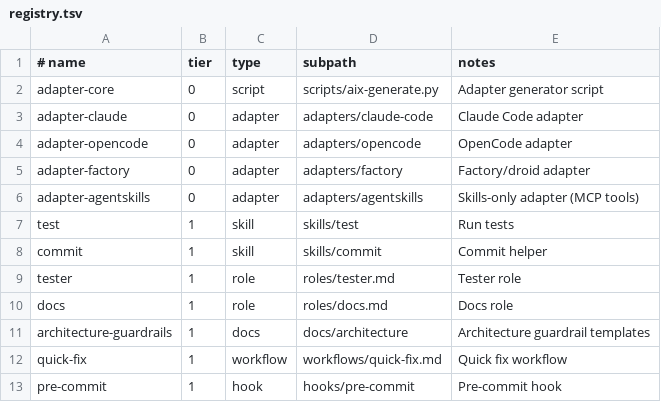
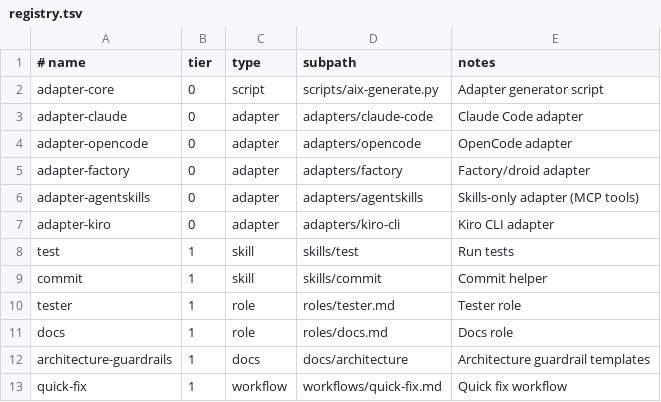
Before and after one commit to ryangaraygay/aix, a TSV file: registry.tsv, drawn as a sheet; only a part is shown; the shorter side is filled out with more unchanged rows; the diff names each change by its address in the sheet, - before the commit and + after, or states it on an @@ line.

Commit message:
feat(adapters): add Kiro CLI adapter (#6)
* feat(adapters): add Kiro CLI adapter with JSON agent generation

Kiro CLI uses JSON agent configs (.kiro/agents/*.json) and supports
the Agent Skills standard natively. The adapter converts AIX roles
to Kiro's format, maps tool names (Read→fs_read, Bash→execute_bash,
etc.), and symlinks skills/constitution (AGENTS.md).

Includes three model sets (budget/mid/pro) and updates aix-generate.py
to support JSON output format with optional model set defaulting.

* docs: update README for multi-adapter support

Reflects current state: 5 supported adapters, model sets,
adapter selection in bootstrap, and adapter-agnostic directory
structure. Fixes repo URL references.

```diff
--- a/registry.tsv
+++ b/registry.tsv
+row 7: adapter-kiro | 0 | adapter | adapters/kiro-cli | Kiro CLI adapter
```
Also changed, not shown: 8 other files.
